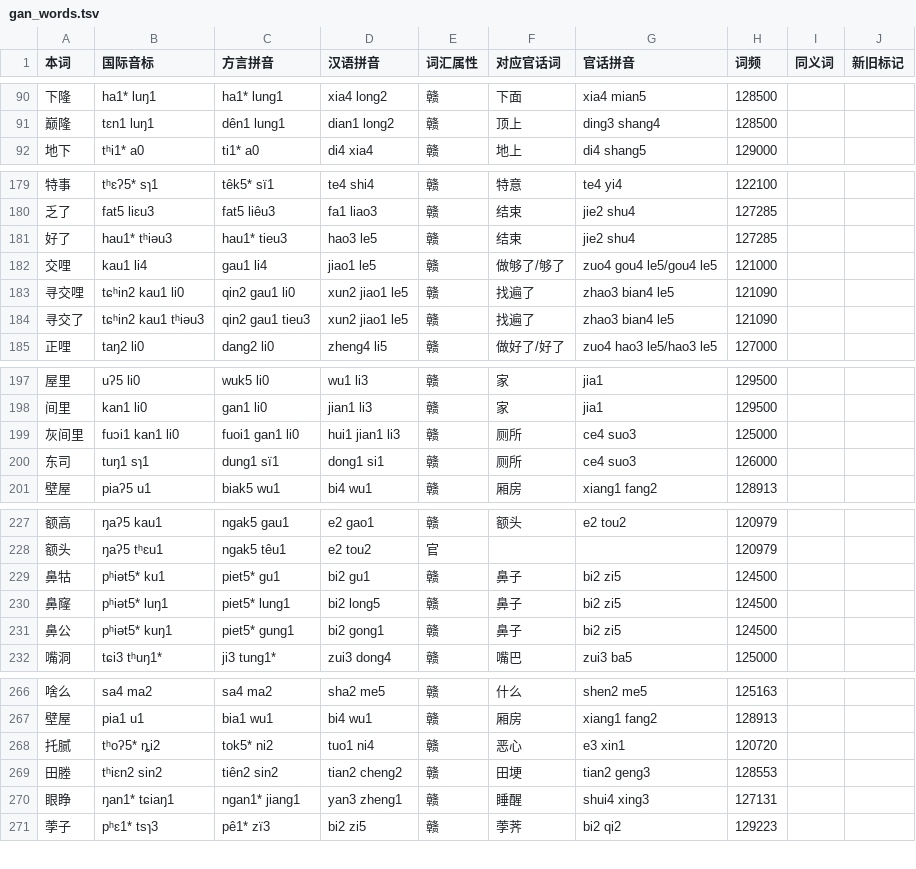
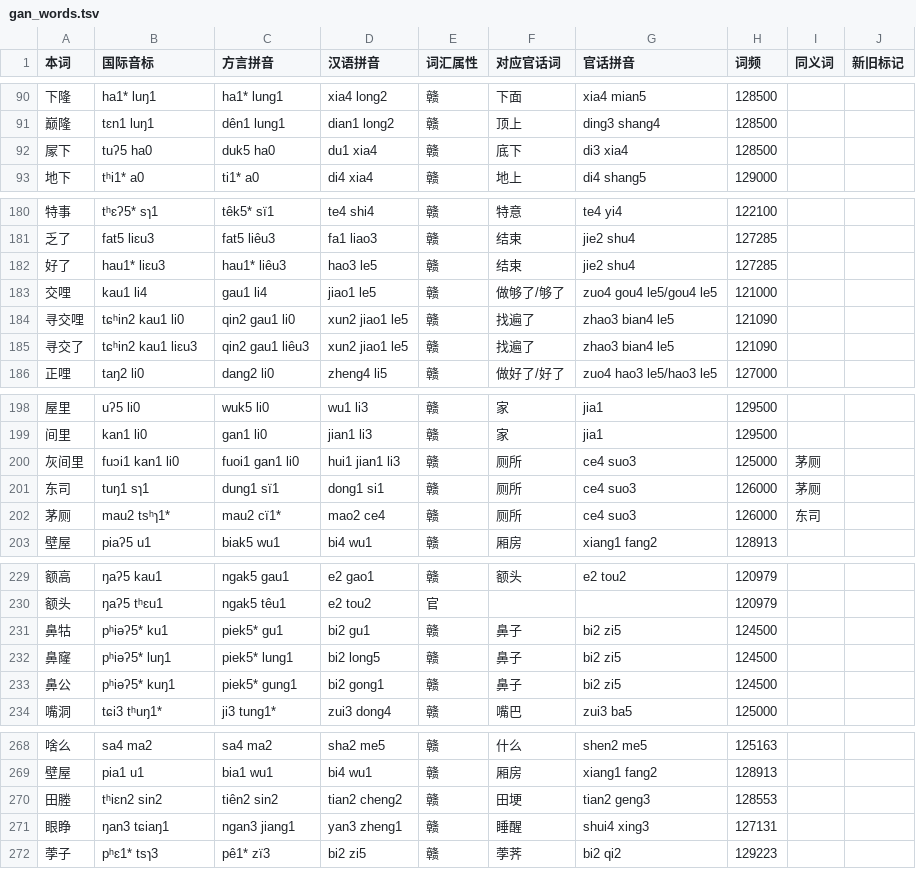
Before and after one commit to BrianIZKom1911/GonnyuGeneralIME, a TSV file: resources/regions/sinyi/dictionaries/gan_words.tsv, drawn as a sheet; only a part is shown, gaps mark what is left out; the diff covers the shown part only.

```diff
--- a/resources/regions/sinyi/dictionaries/gan_words.tsv
+++ b/resources/regions/sinyi/dictionaries/gan_words.tsv
@@ -91,2 +91,3 @@
 巅隆	tɛn1 luŋ1	dên1 lung1	dian1 long2	赣	顶上	ding3 shang4	128500		
+㞘下	tuʔ5 ha0	duk5 ha0	du1 xia4	赣	底下	di3 xia4	128500		
 地下	tʰi1* a0	ti1* a0	di4 xia4	赣	地上	di4 shang5	129000		
@@ -180,6 +181,6 @@
 乏了	fat5 liɛu3	fat5 liêu3	fa1 liao3	赣	结束	jie2 shu4	127285		
-好了	hau1* tʰiəu3	hau1* tieu3	hao3 le5	赣	结束	jie2 shu4	127285		
+好了	hau1* liɛu3	hau1* liêu3	hao3 le5	赣	结束	jie2 shu4	127285		
 交哩	kau1 li4	gau1 li4	jiao1 le5	赣	做够了/够了	zuo4 gou4 le5/gou4 le5	121000		
 寻交哩	tɕʰin2 kau1 li0	qin2 gau1 li0	xun2 jiao1 le5	赣	找遍了	zhao3 bian4 le5	121090		
-寻交了	tɕʰin2 kau1 tʰiəu3	qin2 gau1 tieu3	xun2 jiao1 le5	赣	找遍了	zhao3 bian4 le5	121090		
+寻交了	tɕʰin2 kau1 liɛu3	qin2 gau1 liêu3	xun2 jiao1 le5	赣	找遍了	zhao3 bian4 le5	121090		
 正哩	taŋ2 li0	dang2 li0	zheng4 li5	赣	做好了/好了	zuo4 hao3 le5/hao3 le5	127000		
@@ -198,4 +199,5 @@
 间里	kan1 li0	gan1 li0	jian1 li3	赣	家	jia1	129500		
-灰间里	fuɔi1 kan1 li0	fuoi1 gan1 li0	hui1 jian1 li3	赣	厕所	ce4 suo3	125000		
-东司	tuŋ1 sɿ1	dung1 sï1	dong1 si1	赣	厕所	ce4 suo3	126000		
+灰间里	fuɔi1 kan1 li0	fuoi1 gan1 li0	hui1 jian1 li3	赣	厕所	ce4 suo3	125000	茅厕	
+东司	tuŋ1 sɿ1	dung1 sï1	dong1 si1	赣	厕所	ce4 suo3	126000	茅厕	
+茅厕	mau2 tsʰɿ1*	mau2 cï1*	mao2 ce4	赣	厕所	ce4 suo3	126000	东司	
 壁屋	piaʔ5 u1	biak5 wu1	bi4 wu1	赣	厢房	xiang1 fang2	128913		
@@ -228,5 +230,5 @@
 额头	ŋaʔ5 tʰɛu1	ngak5 têu1	e2 tou2	官			120979		
-鼻牯	pʰiət5* ku1	piet5* gu1	bi2 gu1	赣	鼻子	bi2 zi5	124500		
-鼻窿	pʰiət5* luŋ1	piet5* lung1	bi2 long5	赣	鼻子	bi2 zi5	124500		
-鼻公	pʰiət5* kuŋ1	piet5* gung1	bi2 gong1	赣	鼻子	bi2 zi5	124500		
+鼻牯	pʰiəʔ5* ku1	piek5* gu1	bi2 gu1	赣	鼻子	bi2 zi5	124500		
+鼻窿	pʰiəʔ5* luŋ1	piek5* lung1	bi2 long5	赣	鼻子	bi2 zi5	124500		
+鼻公	pʰiəʔ5* kuŋ1	piek5* gung1	bi2 gong1	赣	鼻子	bi2 zi5	124500		
 嘴洞	tɕi3 tʰuŋ1*	ji3 tung1*	zui3 dong4	赣	嘴巴	zui3 ba5	125000		
@@ -267,5 +269,4 @@
 壁屋	pia1 u1	bia1 wu1	bi4 wu1	赣	厢房	xiang1 fang2	128913		
-托腻	tʰoʔ5* ȵi2	tok5* ni2	tuo1 ni4	赣	恶心	e3 xin1	120720		
 田塍	tʰiɛn2 sin2	tiên2 sin2	tian2 cheng2	赣	田埂	tian2 geng3	128553		
-眼睁	ŋan1* tɕiaŋ1	ngan1* jiang1	yan3 zheng1	赣	睡醒	shui4 xing3	127131		
+眼睁	ŋan3 tɕiaŋ1	ngan3 jiang1	yan3 zheng1	赣	睡醒	shui4 xing3	127131		
 荸子	pʰɛ1* tsɿ3	pê1* zï3	bi2 zi5	赣	荸荠	bi2 qi2	129223		
```
Also changed, not shown: 11 edited cells elsewhere in this file, resources/regions/sinyi/dictionaries/chars.tsv, resources/regions/sinyi/dictionaries/gan_chars.tsv, 8 other files.
